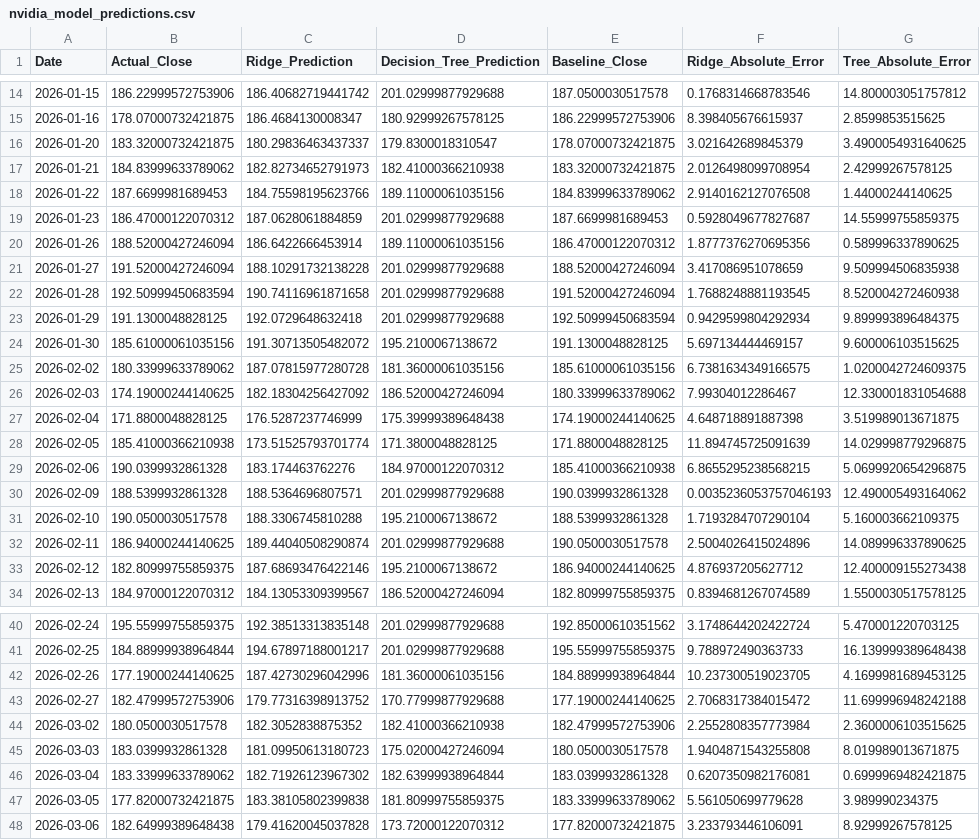
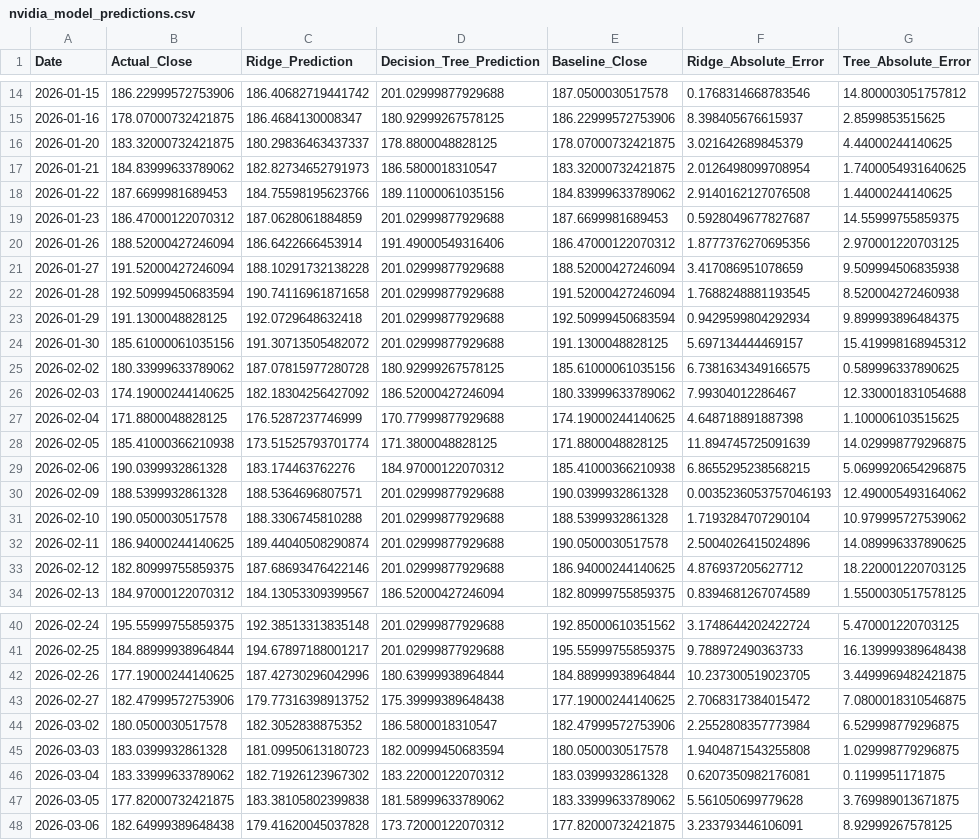
Before and after one commit to christinedwiputri1975-code/nvidia, a CSV file: output/predictions/nvidia_model_predictions.csv, drawn as a sheet; only a part is shown, gaps mark what is left out; the diff covers the shown part only.

```diff
--- a/output/predictions/nvidia_model_predictions.csv
+++ b/output/predictions/nvidia_model_predictions.csv
@@ -15,7 +15,7 @@ Date,Actual_Close,Ridge_Prediction,Decision_Tree_Prediction,Baseline_Close,Ridge
 2026-01-16,178.07000732421875,186.4684130008347,180.92999267578125,186.22999572753906,8.398405676615937,2.8599853515625
-2026-01-20,183.32000732421875,180.29836463437337,179.8300018310547,178.07000732421875,3.021642689845379,3.4900054931640625
-2026-01-21,184.83999633789062,182.82734652791973,182.41000366210938,183.32000732421875,2.0126498099708954,2.42999267578125
+2026-01-20,183.32000732421875,180.29836463437337,178.8800048828125,178.07000732421875,3.021642689845379,4.44000244140625
+2026-01-21,184.83999633789062,182.82734652791973,186.5800018310547,183.32000732421875,2.0126498099708954,1.7400054931640625
 2026-01-22,187.6699981689453,184.75598195623766,189.11000061035156,184.83999633789062,2.9140162127076508,1.44000244140625
 2026-01-23,186.47000122070312,187.0628061884859,201.02999877929688,187.6699981689453,0.5928049677827687,14.55999755859375
-2026-01-26,188.52000427246094,186.6422666453914,189.11000061035156,186.47000122070312,1.8777376270695356,0.589996337890625
+2026-01-26,188.52000427246094,186.6422666453914,191.49000549316406,186.47000122070312,1.8777376270695356,2.970001220703125
 2026-01-27,191.52000427246094,188.10291732138228,201.02999877929688,188.52000427246094,3.417086951078659,9.509994506835938
@@ -23,6 +23,6 @@ Date,Actual_Close,Ridge_Prediction,Decision_Tree_Prediction,Baseline_Close,Ridge
 2026-01-29,191.1300048828125,192.0729648632418,201.02999877929688,192.50999450683594,0.9429599804292934,9.899993896484375
-2026-01-30,185.61000061035156,191.30713505482072,195.2100067138672,191.1300048828125,5.697134444469157,9.600006103515625
-2026-02-02,180.33999633789062,187.07815977280728,181.36000061035156,185.61000061035156,6.7381634349166575,1.0200042724609375
+2026-01-30,185.61000061035156,191.30713505482072,201.02999877929688,191.1300048828125,5.697134444469157,15.419998168945312
+2026-02-02,180.33999633789062,187.07815977280728,180.92999267578125,185.61000061035156,6.7381634349166575,0.589996337890625
 2026-02-03,174.19000244140625,182.18304256427092,186.52000427246094,180.33999633789062,7.99304012286467,12.330001831054688
-2026-02-04,171.8800048828125,176.5287237746999,175.39999389648438,174.19000244140625,4.648718891887398,3.519989013671875
+2026-02-04,171.8800048828125,176.5287237746999,170.77999877929688,174.19000244140625,4.648718891887398,1.100006103515625
 2026-02-05,185.41000366210938,173.51525793701774,171.3800048828125,171.8800048828125,11.894745725091639,14.029998779296875
@@ -30,5 +30,5 @@ Date,Actual_Close,Ridge_Prediction,Decision_Tree_Prediction,Baseline_Close,Ridge
 2026-02-09,188.5399932861328,188.5364696807571,201.02999877929688,190.0399932861328,0.0035236053757046193,12.490005493164062
-2026-02-10,190.0500030517578,188.3306745810288,195.2100067138672,188.5399932861328,1.7193284707290104,5.160003662109375
+2026-02-10,190.0500030517578,188.3306745810288,201.02999877929688,188.5399932861328,1.7193284707290104,10.979995727539062
 2026-02-11,186.94000244140625,189.44040508290874,201.02999877929688,190.0500030517578,2.5004026415024896,14.089996337890625
-2026-02-12,182.80999755859375,187.68693476422146,195.2100067138672,186.94000244140625,4.876937205627712,12.400009155273438
+2026-02-12,182.80999755859375,187.68693476422146,201.02999877929688,186.94000244140625,4.876937205627712,18.220001220703125
 2026-02-13,184.97000122070312,184.13053309399567,186.52000427246094,182.80999755859375,0.8394681267074589,1.5500030517578125
@@ -41,8 +41,8 @@ Date,Actual_Close,Ridge_Prediction,Decision_Tree_Prediction,Baseline_Close,Ridge
 2026-02-25,184.88999938964844,194.67897188001217,201.02999877929688,195.55999755859375,9.788972490363733,16.139999389648438
-2026-02-26,177.19000244140625,187.42730296042996,181.36000061035156,184.88999938964844,10.237300519023705,4.1699981689453125
-2026-02-27,182.47999572753906,179.77316398913752,170.77999877929688,177.19000244140625,2.7068317384015472,11.699996948242188
-2026-03-02,180.0500030517578,182.3052838875352,182.41000366210938,182.47999572753906,2.2552808357773984,2.3600006103515625
-2026-03-03,183.0399932861328,181.09950613180723,175.02000427246094,180.0500030517578,1.9404871543255808,8.019989013671875
-2026-03-04,183.33999633789062,182.71926123967302,182.63999938964844,183.0399932861328,0.6207350982176081,0.6999969482421875
-2026-03-05,177.82000732421875,183.38105802399838,181.80999755859375,183.33999633789062,5.561050699779628,3.989990234375
+2026-02-26,177.19000244140625,187.42730296042996,180.63999938964844,184.88999938964844,10.237300519023705,3.4499969482421875
+2026-02-27,182.47999572753906,179.77316398913752,175.39999389648438,177.19000244140625,2.7068317384015472,7.0800018310546875
+2026-03-02,180.0500030517578,182.3052838875352,186.5800018310547,182.47999572753906,2.2552808357773984,6.529998779296875
+2026-03-03,183.0399932861328,181.09950613180723,182.00999450683594,180.0500030517578,1.9404871543255808,1.029998779296875
+2026-03-04,183.33999633789062,182.71926123967302,183.22000122070312,183.0399932861328,0.6207350982176081,0.1199951171875
+2026-03-05,177.82000732421875,183.38105802399838,181.58999633789062,183.33999633789062,5.561050699779628,3.769989013671875
 2026-03-06,182.64999389648438,179.41620045037828,173.72000122070312,177.82000732421875,3.233793446106091,8.92999267578125
```
Also changed, not shown: 48 edited cells elsewhere in this file, data/raw/nvidia_stock_3years.csv, output/predictions/nvidia_kmeans_result.csv, 2 other files.
